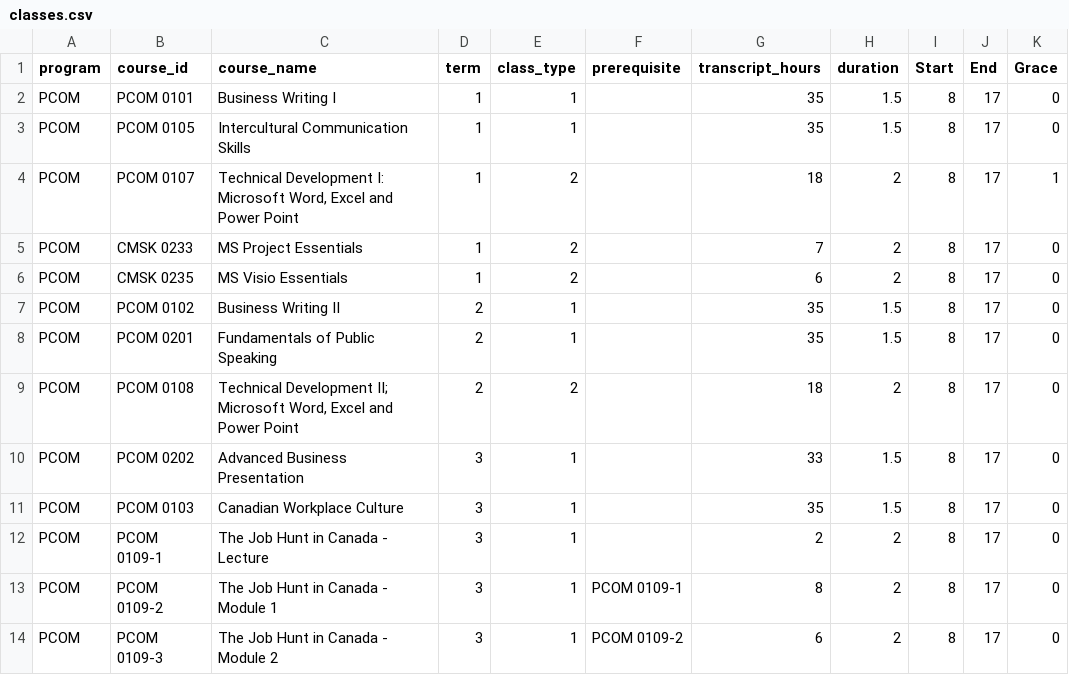
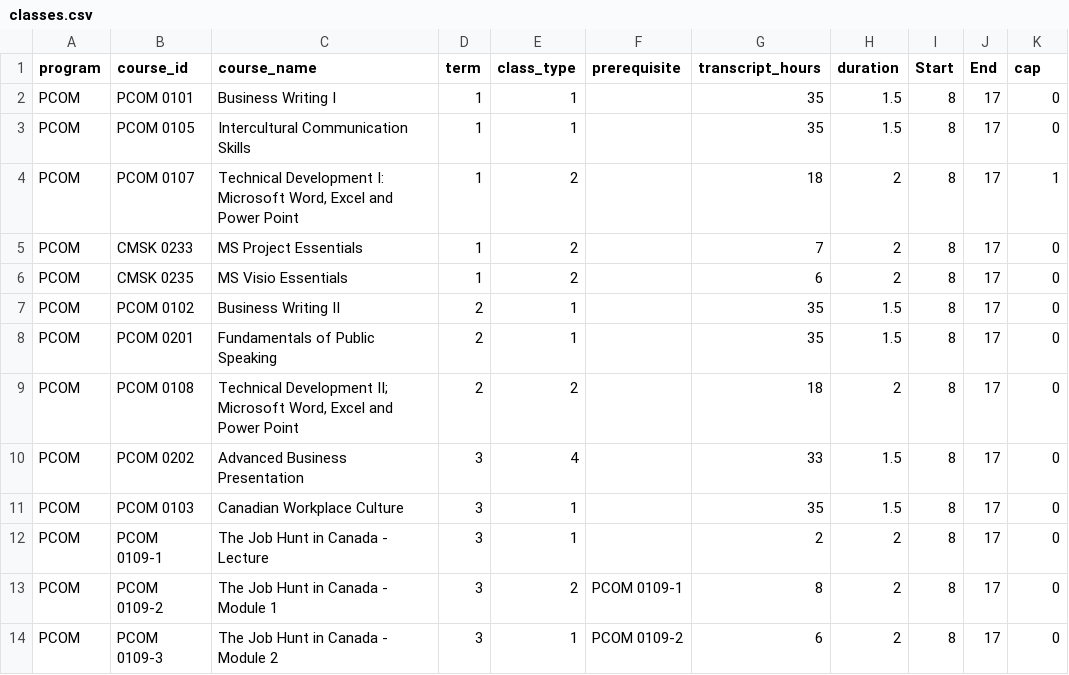
Before and after one commit to MacEwanCMPT395/2023-01_Team3, a CSV file: Experimental_Reference/CSV Files/classes.csv, drawn as a sheet.

```diff
--- a/Experimental_Reference/CSV Files/classes.csv
+++ b/Experimental_Reference/CSV Files/classes.csv
@@ -1,2 +1,2 @@
-program,course_id,course_name,term,class_type,prerequisite,transcript_hours,duration,Start,End,Grace
+program,course_id,course_name,term,class_type,prerequisite,transcript_hours,duration,Start,End,cap
 PCOM,PCOM 0101,Business Writing I,1,1,,35,1.5,8,17,0
@@ -9,6 +9,6 @@ PCOM,PCOM 0201,Fundamentals of Public Speaking,2,1,,35,1.5,8,17,0
 PCOM,PCOM 0108,"Technical Development II; Microsoft Word, Excel and Power Point",2,2,,18,2,8,17,0
-PCOM,PCOM 0202,Advanced Business Presentation,3,1,,33,1.5,8,17,0
+PCOM,PCOM 0202,Advanced Business Presentation,3,4,,33,1.5,8,17,0
 PCOM,PCOM 0103,Canadian Workplace Culture,3,1,,35,1.5,8,17,0
 PCOM,PCOM 0109-1,The Job Hunt in Canada - Lecture,3,1,,2,2,8,17,0
-PCOM,PCOM 0109-2,The Job Hunt in Canada - Module 1,3,1,PCOM 0109-1,8,2,8,17,0
+PCOM,PCOM 0109-2,The Job Hunt in Canada - Module 1,3,2,PCOM 0109-1,8,2,8,17,0
 PCOM,PCOM 0109-3,The Job Hunt in Canada - Module 2,3,1,PCOM 0109-2,6,2,8,17,0
```
